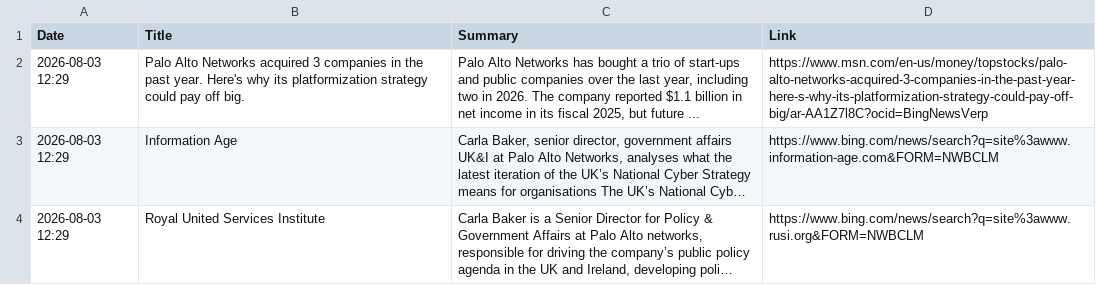
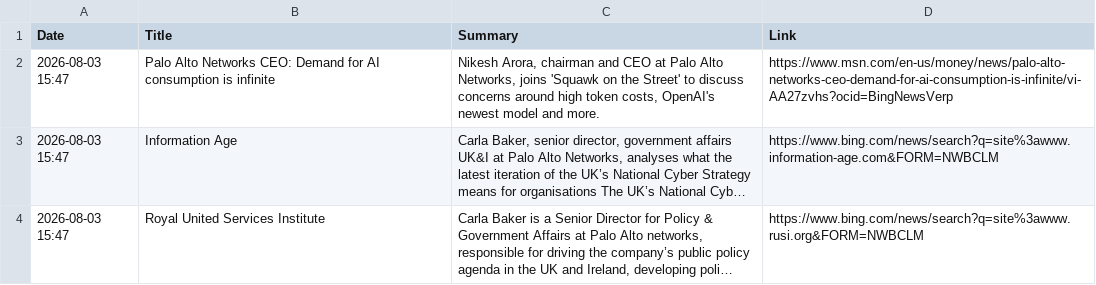
Before and after one commit to ashnaHPR/HPRxPANW-UK-tracker, a CSV file: summaries/monthly/2026/08.csv, drawn as a sheet; long unchanged cells end in …; removed rows and columns are numbered as before the commit, all else as after; the diff names each change by its address in the sheet, - before the commit and + after, or states it on an @@ line.

```diff
--- a/summaries/monthly/2026/08.csv
+++ b/summaries/monthly/2026/08.csv
-row 2: 2026-08-03 12:29 | Palo Alto Networks acquired 3 companies in the past year. Here's why its platformization strategy could pay off big. | Palo Alto Networks has bought a trio of start-ups and public companies over the last year, including two in 2026. The company reported $1.1 billion in net income in its fiscal 2025, but future ... | https://www.msn.com/en-us/money/topstocks/palo-alto-networks-acquired-3-companies-in-the-past-year-here-s-why-its-platformization-strategy-could-pay-off-big/ar-AA1Z7l8C?ocid=BingNewsVerp
+row 2: 2026-08-03 15:47 | Palo Alto Networks CEO: Demand for AI consumption is infinite | Nikesh Arora, chairman and CEO at Palo Alto Networks, joins 'Squawk on the Street' to discuss concerns around high token costs, OpenAI's newest model and more. | https://www.msn.com/en-us/money/news/palo-alto-networks-ceo-demand-for-ai-consumption-is-infinite/vi-AA27zvhs?ocid=BingNewsVerp
-A3:A4 (Date): 2026-08-03 12:29
+A3:A4 (Date): 2026-08-03 15:47
```
Also changed, not shown: summaries/weekly/summary.csv, 1 other file.
